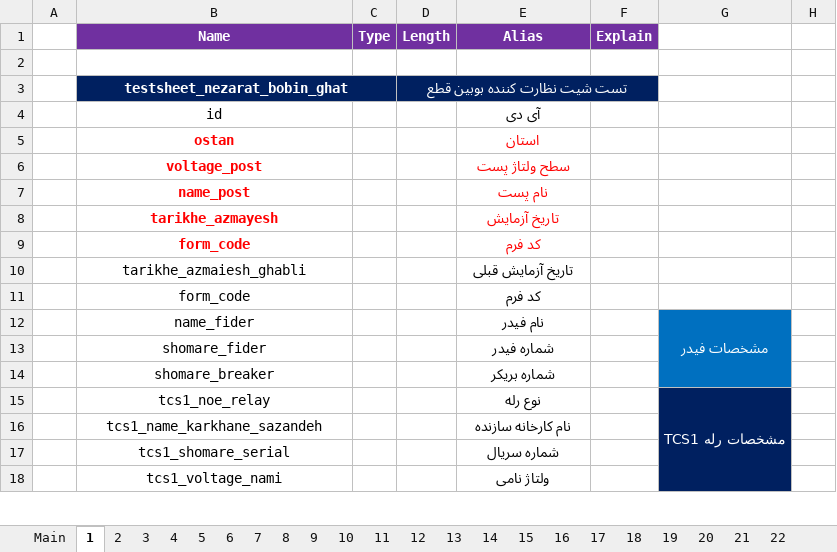
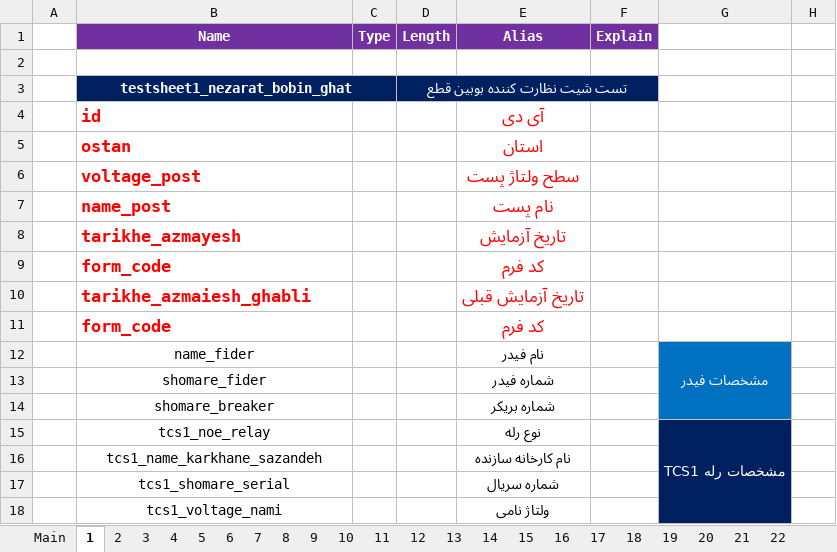
Before and after one commit to ehsan2029/aslibargh, an Excel workbook: filhaye mord neyaz/Test Sheets.xlsx, sheet 1, drawn as a sheet; only a part is shown; values as stored, in another font and other column widths than the file's, no borders; charts and pictures not drawn; the diff names each change by its address in the sheet, - before the commit and + after, or states it on an @@ line.

```diff
--- a/filhaye mord neyaz/Test Sheets.xlsx (sheet 1)
+++ b/filhaye mord neyaz/Test Sheets.xlsx (sheet 1)
-B3 (Name): testsheet_nezarat_bobin_ghat
+B3 (Name): testsheet1_nezarat_bobin_ghat
@@ B4:B11 text size: larger, alignment: center → left @@
@@ B4 bold: off → on, text colour: black → #FF0000 @@
@@ E4:E11 text size: larger @@
@@ E4 bold: off → on, text colour: black → #FF0000 @@
@@ B10:B11 bold: off → on, text colour: black → #FF0000 @@
@@ E10:E11 bold: off → on, text colour: black → #FF0000 @@
```
Also changed, not shown: sheet 14, sheet 13, sheet 2, sheet 3, sheet 9, sheet 7, 5 more sheets, charts or pictures.
